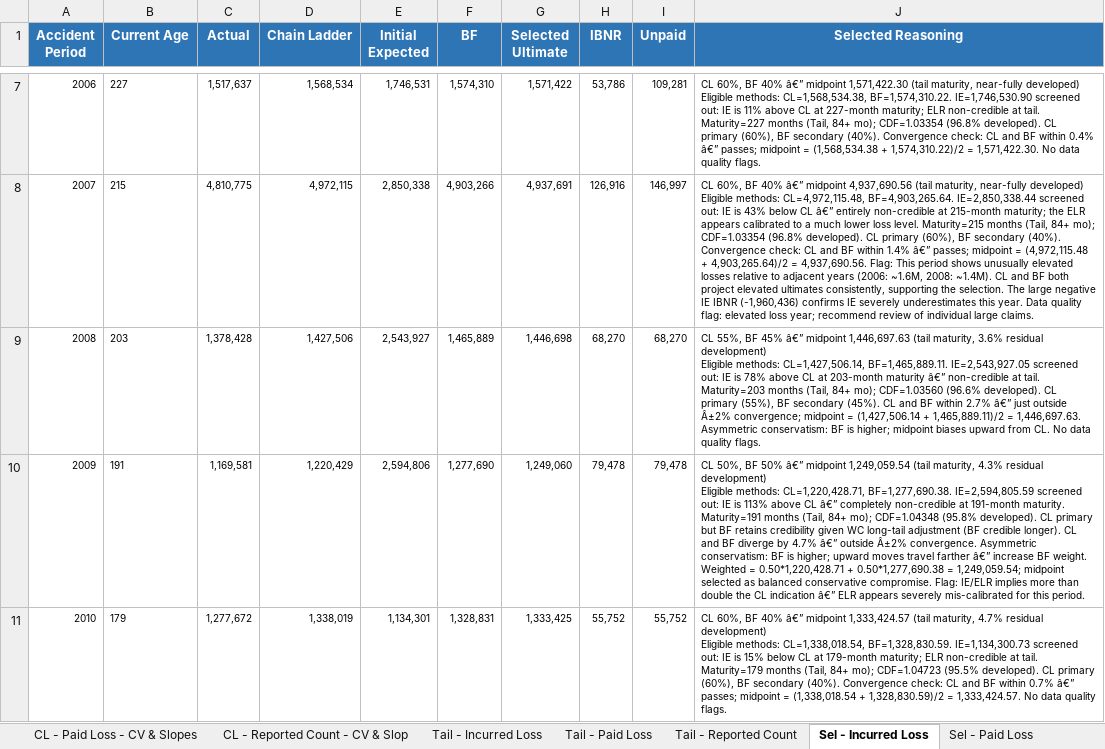
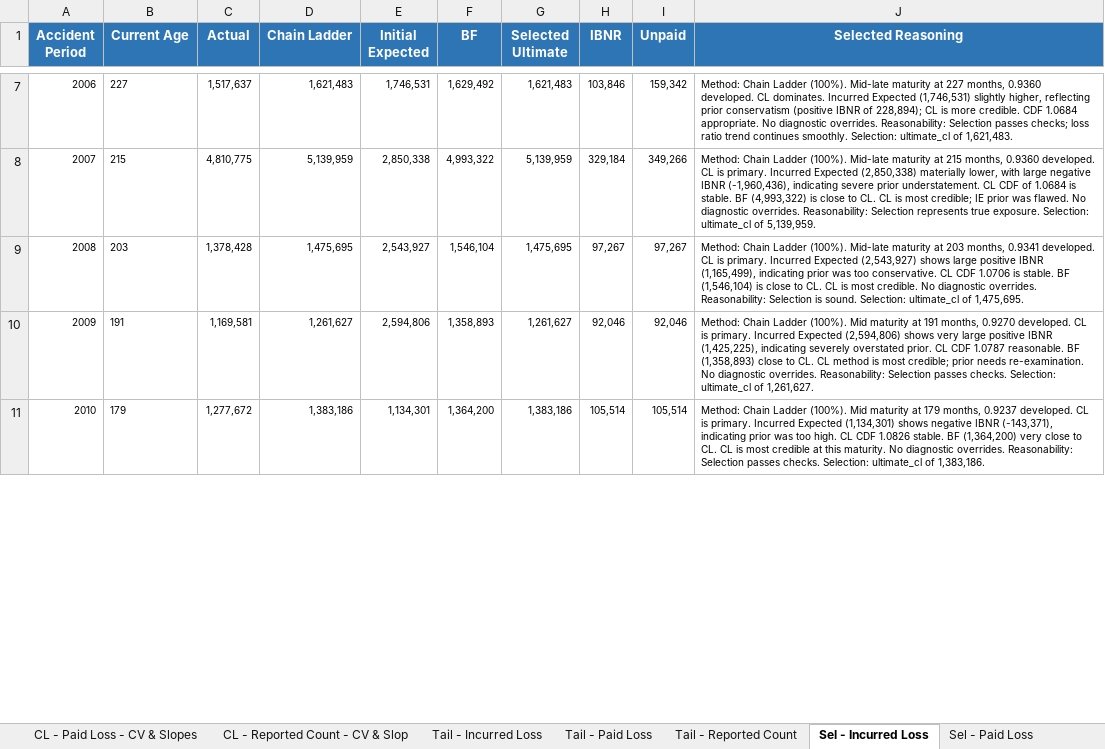
Before and after one commit to cas-team-analyst/team-analyst, an Excel workbook: sample-data/sample-run/output/Complete Analysis.xlsx, sheet Sel - Incurred Loss, drawn as a sheet; only a part is shown, gaps mark what is left out; values as stored, in another font and other column widths than the file's, no borders; ↵ is a line break in a cell; the diff covers the shown part only; the diff names each change by its address in the sheet, - before the commit and + after, or states it on an @@ line.

```diff
--- a/sample-data/sample-run/output/Complete Analysis.xlsx (sheet Sel - Incurred Loss)
+++ b/sample-data/sample-run/output/Complete Analysis.xlsx (sheet Sel - Incurred Loss)
-D7 (Chain Ladder): 1,568,534
+D7 (Chain Ladder): 1,621,483
-F7 (BF): 1,574,310
+F7 (BF): 1,629,492
-G7 (Selected Ultimate): 1,571,422
+G7 (Selected Ultimate): 1,621,483
-H7 (IBNR): 53,786
+H7 (IBNR): 103,846
-I7 (Unpaid): 109,281
+I7 (Unpaid): 159,342
-J7 (Selected Reasoning): CL 60%, BF 40% â€” midpoint 1,571,422.30 (tail maturity, near-fully developed) ↵ Eligible methods: CL=1,568,534.38, BF=1,574,310.22. IE=1,746,530.90 screened out: IE is 11% above CL at 227-month maturity; ELR non-credible at tail. Maturity=227 months (Tail, 84+ mo); CDF=1.03354 (96.8% developed). CL primary (60%), BF secondary (40%). Convergence check: CL and BF within 0.4% â€” passes; midpoint = (1,568,534.38 + 1,574,310.22)/2 = 1,571,422.30. No data quality flags.
+J7 (Selected Reasoning): Method: Chain Ladder (100%). Mid-late maturity at 227 months, 0.9360 developed. CL dominates. Incurred Expected (1,746,531) slightly higher, reflecting prior conservatism (positive IBNR of 228,894); CL is more credible. CDF 1.0684 appropriate. No diagnostic overrides. Reasonability: Selection passes checks; loss ratio trend continues smoothly. Selection: ultimate_cl of 1,621,483.
-D8 (Chain Ladder): 4,972,115
+D8 (Chain Ladder): 5,139,959
-F8 (BF): 4,903,266
+F8 (BF): 4,993,322
-G8 (Selected Ultimate): 4,937,691
+G8 (Selected Ultimate): 5,139,959
-H8 (IBNR): 126,916
+H8 (IBNR): 329,184
-I8 (Unpaid): 146,997
+I8 (Unpaid): 349,266
-J8 (Selected Reasoning): CL 60%, BF 40% â€” midpoint 4,937,690.56 (tail maturity, near-fully developed) ↵ Eligible methods: CL=4,972,115.48, BF=4,903,265.64. IE=2,850,338.44 screened out: IE is 43% below CL â€” entirely non-credible at 215-month maturity; the ELR appears calibrated to a much lower loss level. Maturity=215 months (Tail, 84+ mo); CDF=1.03354 (96.8% developed). CL primary (60%), BF secondary (40%). Convergence check: CL and BF within 1.4% â€” passes; midpoint = (4,972,115.48 + 4,903,265.64)/2 = 4,937,690.56. Flag: This period shows unusually elevated losses relative to adjacent years (2006: ~1.6M, 2008: ~1.4M). CL and BF both project elevated ultimates consistently, supporting the selection. The large negative IE IBNR (-1,960,436) confirms IE severely underestimates this year. Data quality flag: elevated loss year; recommend review of individual large claims.
+J8 (Selected Reasoning): Method: Chain Ladder (100%). Mid-late maturity at 215 months, 0.9360 developed. CL is primary. Incurred Expected (2,850,338) materially lower, with large negative IBNR (-1,960,436), indicating severe prior understatement. CL CDF of 1.0684 is stable. BF (4,993,322) is close to CL. CL is most credible; IE prior was flawed. No diagnostic overrides. Reasonability: Selection represents true exposure. Selection: ultimate_cl of 5,139,959.
-D9 (Chain Ladder): 1,427,506
+D9 (Chain Ladder): 1,475,695
-F9 (BF): 1,465,889
+F9 (BF): 1,546,104
-G9 (Selected Ultimate): 1,446,698
+G9 (Selected Ultimate): 1,475,695
-H9 (IBNR): 68,270
+H9 (IBNR): 97,267
-I9 (Unpaid): 68,270
+I9 (Unpaid): 97,267
-J9 (Selected Reasoning): CL 55%, BF 45% â€” midpoint 1,446,697.63 (tail maturity, 3.6% residual development) ↵ Eligible methods: CL=1,427,506.14, BF=1,465,889.11. IE=2,543,927.05 screened out: IE is 78% above CL at 203-month maturity â€” non-credible at tail. Maturity=203 months (Tail, 84+ mo); CDF=1.03560 (96.6% developed). CL primary (55%), BF secondary (45%). CL and BF within 2.7% â€” just outside Â±2% convergence; midpoint = (1,427,506.14 + 1,465,889.11)/2 = 1,446,697.63. Asymmetric conservatism: BF is higher; midpoint biases upward from CL. No data quality flags.
+J9 (Selected Reasoning): Method: Chain Ladder (100%). Mid-late maturity at 203 months, 0.9341 developed. CL is primary. Incurred Expected (2,543,927) shows large positive IBNR (1,165,499), indicating prior was too conservative. CL CDF 1.0706 is stable. BF (1,546,104) is close to CL. CL is most credible. No diagnostic overrides. Reasonability: Selection is sound. Selection: ultimate_cl of 1,475,695.
-D10 (Chain Ladder): 1,220,429
+D10 (Chain Ladder): 1,261,627
-F10 (BF): 1,277,690
+F10 (BF): 1,358,893
-G10 (Selected Ultimate): 1,249,060
+G10 (Selected Ultimate): 1,261,627
-H10 (IBNR): 79,478
+H10 (IBNR): 92,046
-I10 (Unpaid): 79,478
+I10 (Unpaid): 92,046
-J10 (Selected Reasoning): CL 50%, BF 50% â€” midpoint 1,249,059.54 (tail maturity, 4.3% residual development) ↵ Eligible methods: CL=1,220,428.71, BF=1,277,690.38. IE=2,594,805.59 screened out: IE is 113% above CL â€” completely non-credible at 191-month maturity. Maturity=191 months (Tail, 84+ mo); CDF=1.04348 (95.8% developed). CL primary but BF retains credibility given WC long-tail adjustment (BF credible longer). CL and BF diverge by 4.7% â€” outside Â±2% convergence. Asymmetric conservatism: BF is higher; upward moves travel farther â€” increase BF weight. Weighted = 0.50*1,220,428.71 + 0.50*1,277,690.38 = 1,249,059.54; midpoint selected as balanced conservative compromise. Flag: IE/ELR implies more than double the CL indication â€” ELR appears severely mis-calibrated for this period.
+J10 (Selected Reasoning): Method: Chain Ladder (100%). Mid maturity at 191 months, 0.9270 developed. CL is primary. Incurred Expected (2,594,806) shows very large positive IBNR (1,425,225), indicating severely overstated prior. CL CDF 1.0787 reasonable. BF (1,358,893) close to CL. CL method is most credible; prior needs re-examination. No diagnostic overrides. Reasonability: Selection passes checks. Selection: ultimate_cl of 1,261,627.
-D11 (Chain Ladder): 1,338,019
+D11 (Chain Ladder): 1,383,186
-F11 (BF): 1,328,831
+F11 (BF): 1,364,200
-G11 (Selected Ultimate): 1,333,425
+G11 (Selected Ultimate): 1,383,186
-H11 (IBNR): 55,752
+H11 (IBNR): 105,514
-I11 (Unpaid): 55,752
+I11 (Unpaid): 105,514
-J11 (Selected Reasoning): CL 60%, BF 40% â€” midpoint 1,333,424.57 (tail maturity, 4.7% residual development) ↵ Eligible methods: CL=1,338,018.54, BF=1,328,830.59. IE=1,134,300.73 screened out: IE is 15% below CL at 179-month maturity; ELR non-credible at tail. Maturity=179 months (Tail, 84+ mo); CDF=1.04723 (95.5% developed). CL primary (60%), BF secondary (40%). Convergence check: CL and BF within 0.7% â€” passes; midpoint = (1,338,018.54 + 1,328,830.59)/2 = 1,333,424.57. No data quality flags.
+J11 (Selected Reasoning): Method: Chain Ladder (100%). Mid maturity at 179 months, 0.9237 developed. CL is primary. Incurred Expected (1,134,301) shows negative IBNR (-143,371), indicating prior was too high. CL CDF 1.0826 stable. BF (1,364,200) very close to CL. CL is most credible at this maturity. No diagnostic overrides. Reasonability: Selection passes checks. Selection: ultimate_cl of 1,383,186.
```
Also changed, not shown: 114 edited cells elsewhere in this sheet, sheet Average Unpaid, sheet Average IBNR, sheet Incurred-to-Ult, sheet Paid-to-Ult, sheet Reported-to-Ult, sheet Sel - Paid Loss, 9 more sheets, other sheet tabs, sample-data/sample-run/output/Complete Analysis - Values Only.xlsx, sample-data/sample-run/output/Tech Review.xlsx, 43 other files.
